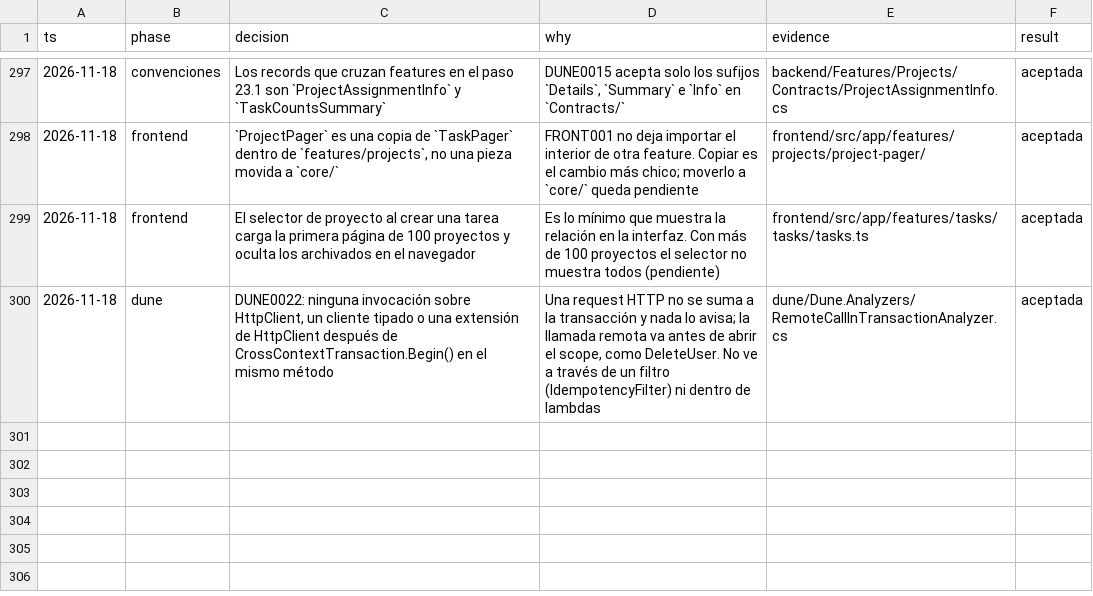
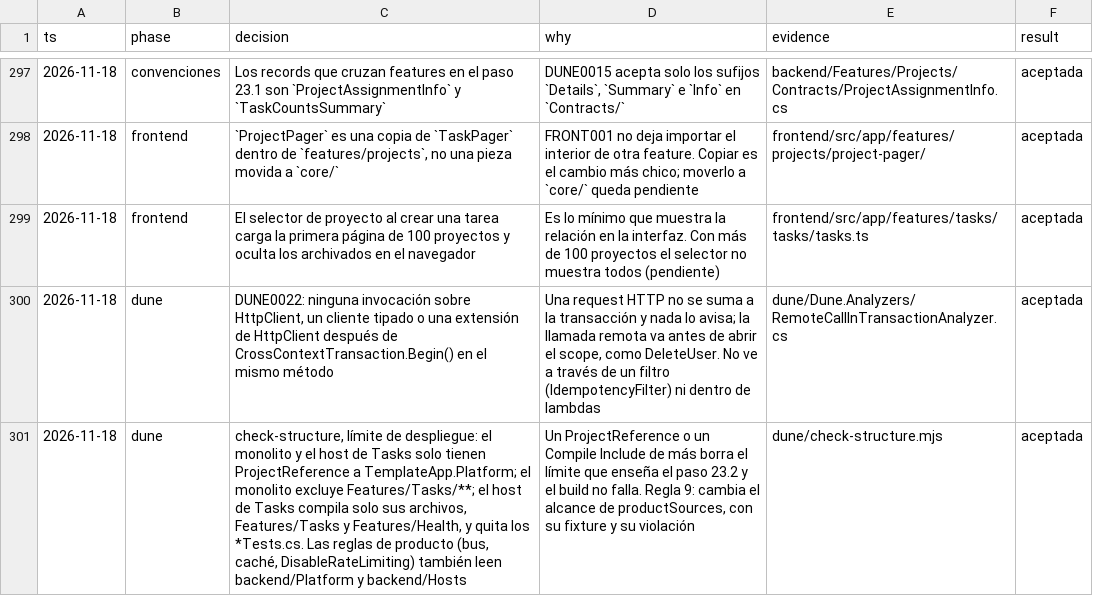
Before and after one commit to tobiasesquivel/full-stack-template, a TSV file: docs/decisions.tsv, drawn as a sheet; only a part is shown, gaps mark what is left out; the diff names each change by its address in the sheet, - before the commit and + after, or states it on an @@ line.

Commit message:
feat(dune): check-structure keeps the monolith and the Tasks host from compiling each other

```diff
--- a/docs/decisions.tsv
+++ b/docs/decisions.tsv
+row 301: 2026-11-18 | dune | check-structure, límite de despliegue: el monolito y el host de Tasks solo tienen ProjectReference a TemplateApp.Platform; el monolito excluye Features/Tasks/**; el host de Tasks compila solo sus archivos, Features/Tasks y Features/Health, y quita los *Tests.cs. Las reglas de producto (bus, caché, DisableRateLimiting) también leen backend/Platform y backend/Hosts | Un ProjectReference o un Compile Include de más borra el límite que enseña el paso 23.2 y el build no falla. Regla 9: cambia el alcance de productSources, con su fixture y su violación | dune/check-structure.mjs | aceptada
```
Also changed, not shown: 2 other files.
